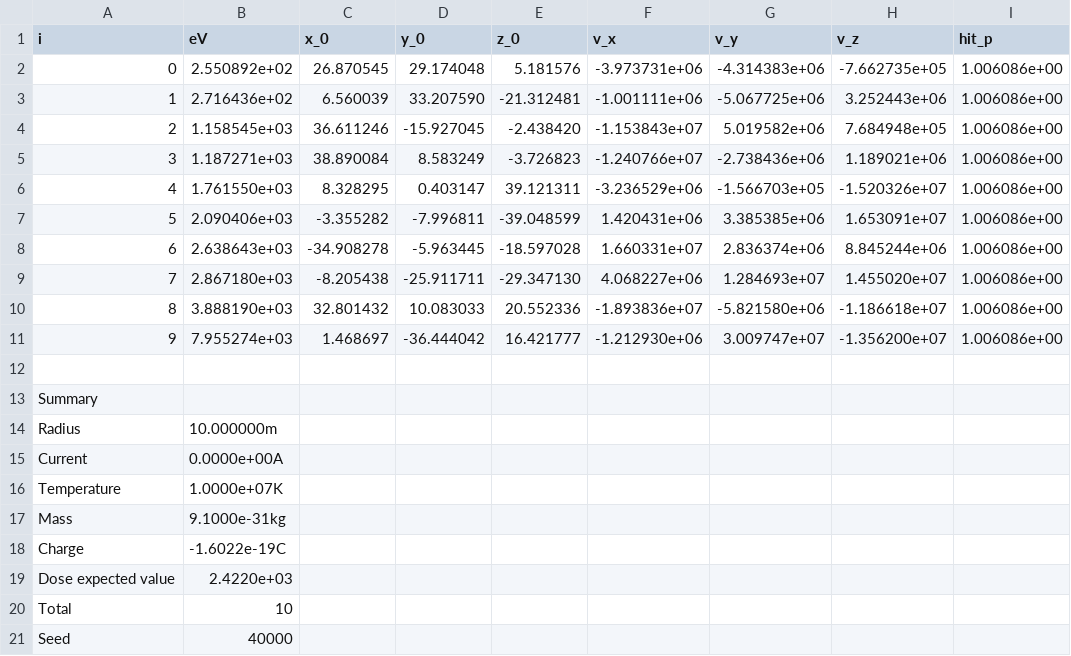
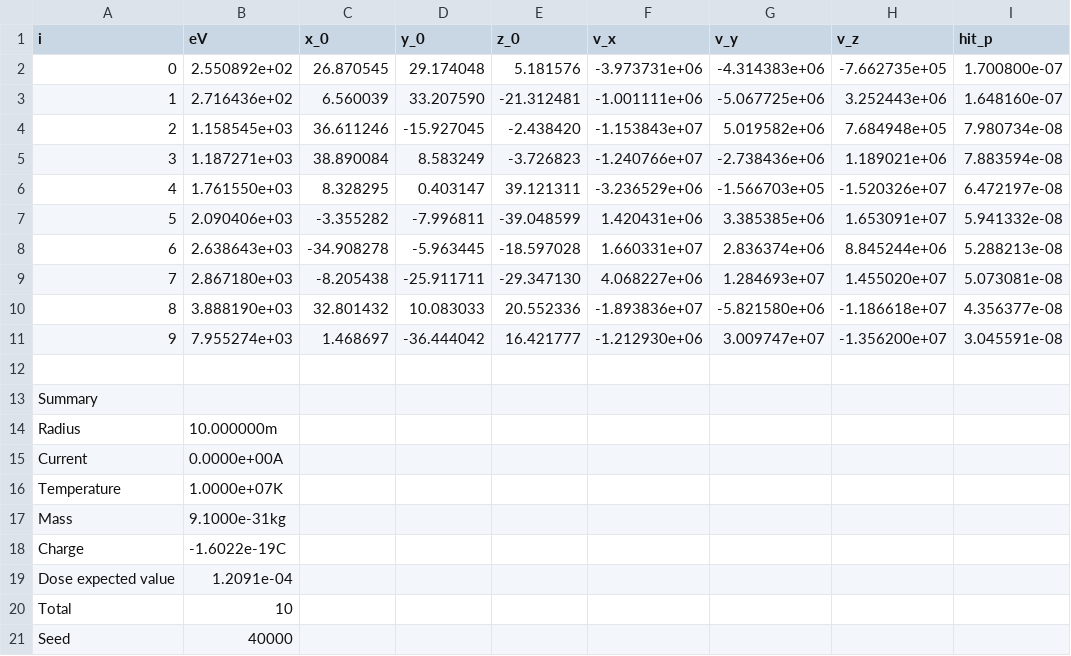
Before and after one commit to s348174/Magnetic_Active_Radiation_Shielding, a CSV file: bayesian_optimization/results/seed_40000/electron_results_40000.csv, drawn as a sheet.

```diff
--- a/bayesian_optimization/results/seed_40000/electron_results_40000.csv
+++ b/bayesian_optimization/results/seed_40000/electron_results_40000.csv
@@ -1,12 +1,12 @@
 i,eV,x_0,y_0,z_0,v_x,v_y,v_z,hit_p
-0,2.550892e+02,26.870545,29.174048,5.181576,-3.973731e+06,-4.314383e+06,-7.662735e+05,1.006086e+00
-1,2.716436e+02,6.560039,33.207590,-21.312481,-1.001111e+06,-5.067725e+06,3.252443e+06,1.006086e+00
-2,1.158545e+03,36.611246,-15.927045,-2.438420,-1.153843e+07,5.019582e+06,7.684948e+05,1.006086e+00
-3,1.187271e+03,38.890084,8.583249,-3.726823,-1.240766e+07,-2.738436e+06,1.189021e+06,1.006086e+00
-4,1.761550e+03,8.328295,0.403147,39.121311,-3.236529e+06,-1.566703e+05,-1.520326e+07,1.006086e+00
-5,2.090406e+03,-3.355282,-7.996811,-39.048599,1.420431e+06,3.385385e+06,1.653091e+07,1.006086e+00
-6,2.638643e+03,-34.908278,-5.963445,-18.597028,1.660331e+07,2.836374e+06,8.845244e+06,1.006086e+00
-7,2.867180e+03,-8.205438,-25.911711,-29.347130,4.068227e+06,1.284693e+07,1.455020e+07,1.006086e+00
-8,3.888190e+03,32.801432,10.083033,20.552336,-1.893836e+07,-5.821580e+06,-1.186618e+07,1.006086e+00
-9,7.955274e+03,1.468697,-36.444042,16.421777,-1.212930e+06,3.009747e+07,-1.356200e+07,1.006086e+00
+0,2.550892e+02,26.870545,29.174048,5.181576,-3.973731e+06,-4.314383e+06,-7.662735e+05,1.700800e-07
+1,2.716436e+02,6.560039,33.207590,-21.312481,-1.001111e+06,-5.067725e+06,3.252443e+06,1.648160e-07
+2,1.158545e+03,36.611246,-15.927045,-2.438420,-1.153843e+07,5.019582e+06,7.684948e+05,7.980734e-08
+3,1.187271e+03,38.890084,8.583249,-3.726823,-1.240766e+07,-2.738436e+06,1.189021e+06,7.883594e-08
+4,1.761550e+03,8.328295,0.403147,39.121311,-3.236529e+06,-1.566703e+05,-1.520326e+07,6.472197e-08
+5,2.090406e+03,-3.355282,-7.996811,-39.048599,1.420431e+06,3.385385e+06,1.653091e+07,5.941332e-08
+6,2.638643e+03,-34.908278,-5.963445,-18.597028,1.660331e+07,2.836374e+06,8.845244e+06,5.288213e-08
+7,2.867180e+03,-8.205438,-25.911711,-29.347130,4.068227e+06,1.284693e+07,1.455020e+07,5.073081e-08
+8,3.888190e+03,32.801432,10.083033,20.552336,-1.893836e+07,-5.821580e+06,-1.186618e+07,4.356377e-08
+9,7.955274e+03,1.468697,-36.444042,16.421777,-1.212930e+06,3.009747e+07,-1.356200e+07,3.045591e-08
 
@@ -18,3 +18,3 @@ Mass,9.1000e-31kg
 Charge,-1.6022e-19C
-Dose expected value,2.4220e+03
+Dose expected value,1.2091e-04
 Total,10
```
Also changed, not shown: bayesian_optimization/results/seed_40000/carbon_results_40000.csv, bayesian_optimization/results/seed_40000/helium_results_40000.csv, 26 other files.
